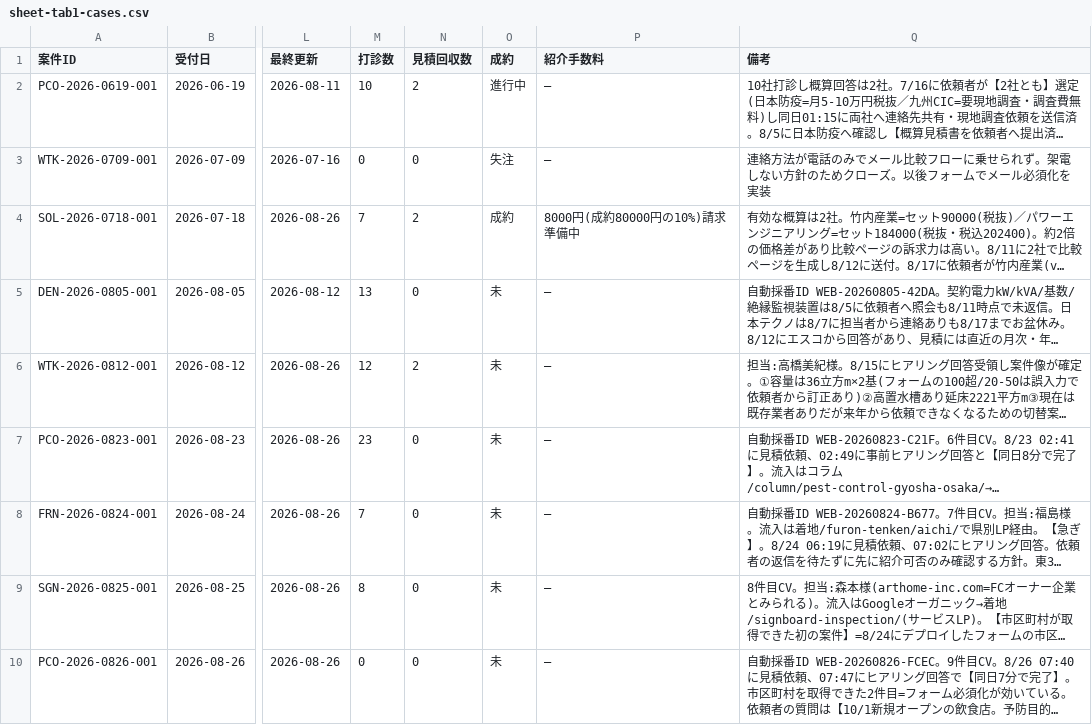
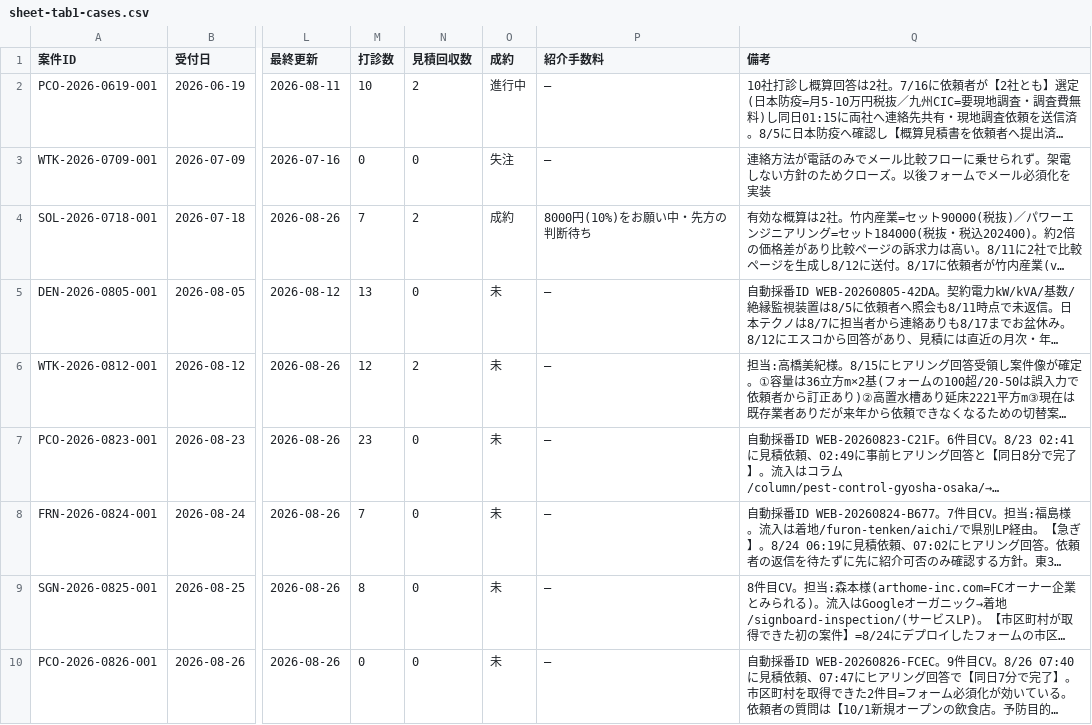
Before and after one commit to kkeisuke0407-crypto/local-support.jp, a CSV file: docs/sheet-tab1-cases.csv, drawn as a sheet; only a part is shown, gaps mark what is left out; long unchanged cells end in …; the diff names each change by its address in the sheet, - before the commit and + after, or states it on an @@ line.

```diff
--- a/docs/sheet-tab1-cases.csv
+++ b/docs/sheet-tab1-cases.csv
-P4 (紹介手数料): 8000円(成約80000円の10%)請求準備中
+P4 (紹介手数料): 8000円(10%)をお願い中・先方の判断待ち
```
Also changed, not shown: docs/sheet-tab2-quotes.csv, 2 other files.
